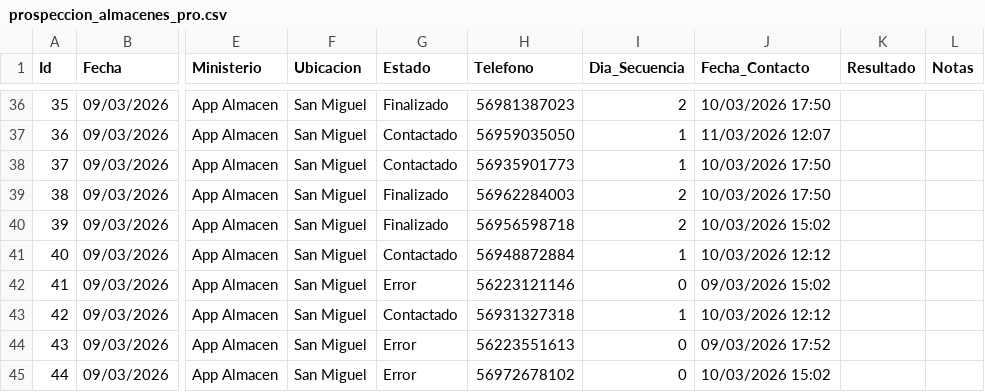
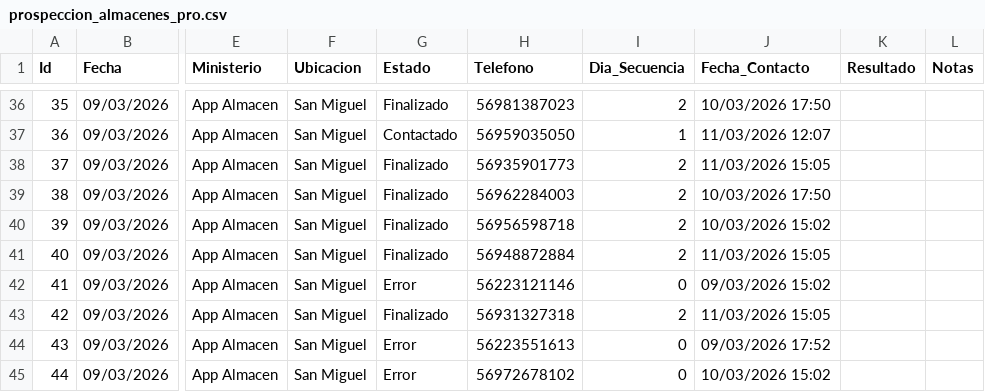
Before and after one commit to POPnLAR/Clientes, a CSV file: prospeccion_almacenes_pro.csv, drawn as a sheet; only a part is shown, gaps mark what is left out; the diff names each change by its address in the sheet, - before the commit and + after, or states it on an @@ line.

Commit message:
Worker Almacenes: Actualización [Skip CI]

```diff
--- a/prospeccion_almacenes_pro.csv
+++ b/prospeccion_almacenes_pro.csv
-G38 (Estado): Contactado
+G38 (Estado): Finalizado
-I38 (Dia_Secuencia): 1
+I38 (Dia_Secuencia): 2
-J38 (Fecha_Contacto): 10/03/2026 17:50
+J38 (Fecha_Contacto): 11/03/2026 15:05
-G41 (Estado): Contactado
+G41 (Estado): Finalizado
-I41 (Dia_Secuencia): 1
+I41 (Dia_Secuencia): 2
-J41 (Fecha_Contacto): 10/03/2026 12:12
+J41 (Fecha_Contacto): 11/03/2026 15:05
-G43 (Estado): Contactado
+G43 (Estado): Finalizado
-I43 (Dia_Secuencia): 1
+I43 (Dia_Secuencia): 2
-J43 (Fecha_Contacto): 10/03/2026 12:12
+J43 (Fecha_Contacto): 11/03/2026 15:05
```
